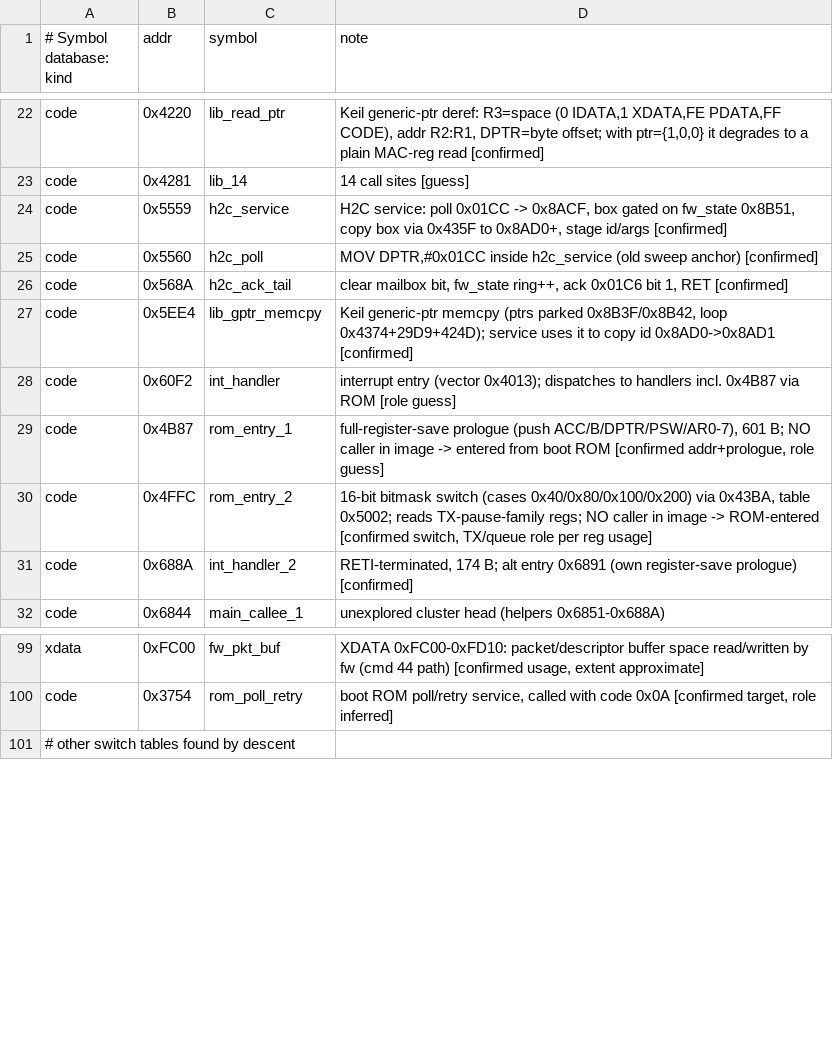
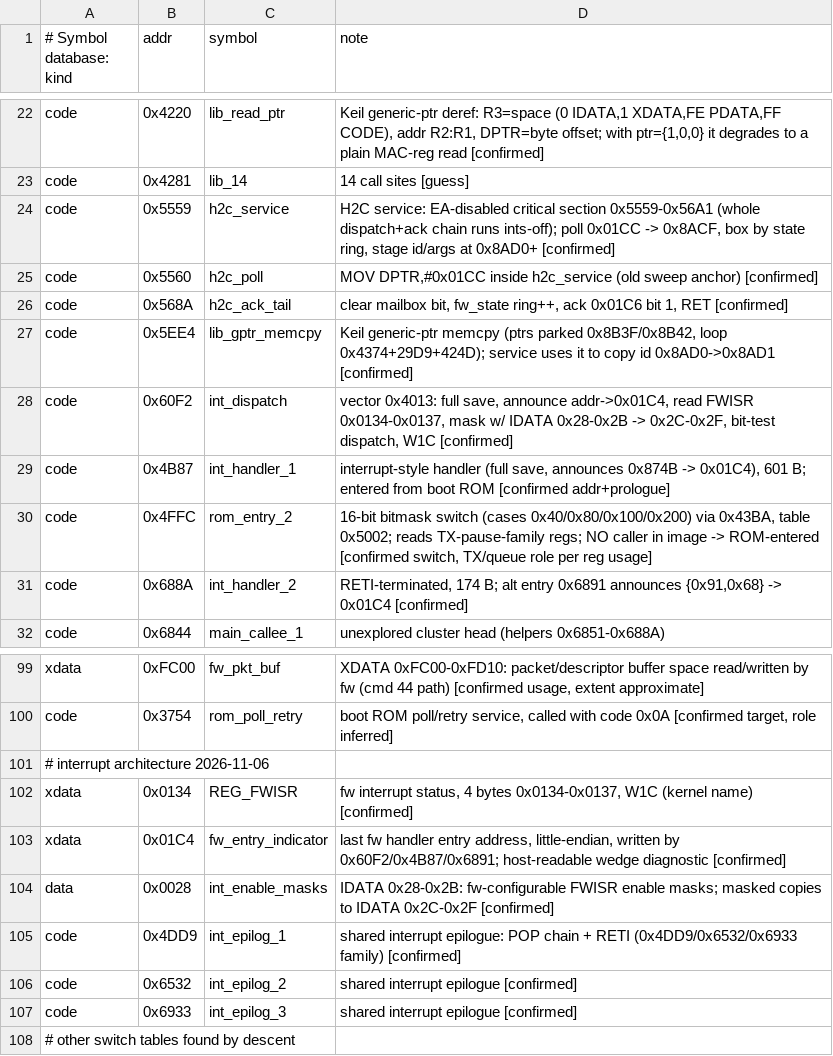
Before and after one commit to FlorianTyroller/rtl8192cu-fw, a TSV file: analysis/annotations.tsv, drawn as a sheet; only a part is shown, gaps mark what is left out.

```diff
--- a/analysis/annotations.tsv
+++ b/analysis/annotations.tsv
@@ -23,3 +23,3 @@ code	0x4220	lib_read_ptr	Keil generic-ptr deref: R3=space (0 IDATA,1 XDATA,FE PD
 code	0x4281	lib_14	14 call sites [guess]
-code	0x5559	h2c_service	H2C service: poll 0x01CC -> 0x8ACF, box gated on fw_state 0x8B51, copy box via 0x435F to 0x8AD0+, stage id/args [confirmed]
+code	0x5559	h2c_service	H2C service: EA-disabled critical section 0x5559-0x56A1 (whole dispatch+ack chain runs ints-off); poll 0x01CC -> 0x8ACF, box by state ring, stage id/args at 0x8AD0+ [confirmed]
 code	0x5560	h2c_poll	MOV DPTR,#0x01CC inside h2c_service (old sweep anchor) [confirmed]
@@ -27,6 +27,6 @@ code	0x568A	h2c_ack_tail	clear mailbox bit, fw_state ring++, ack 0x01C6 bit 1, R
 code	0x5EE4	lib_gptr_memcpy	Keil generic-ptr memcpy (ptrs parked 0x8B3F/0x8B42, loop 0x4374+29D9+424D); service uses it to copy id 0x8AD0->0x8AD1 [confirmed]
-code	0x60F2	int_handler	interrupt entry (vector 0x4013); dispatches to handlers incl. 0x4B87 via ROM [role guess]
-code	0x4B87	rom_entry_1	full-register-save prologue (push ACC/B/DPTR/PSW/AR0-7), 601 B; NO caller in image -> entered from boot ROM [confirmed addr+prologue, role guess]
+code	0x60F2	int_dispatch	vector 0x4013: full save, announce addr->0x01C4, read FWISR 0x0134-0x0137, mask w/ IDATA 0x28-0x2B -> 0x2C-0x2F, bit-test dispatch, W1C [confirmed]
+code	0x4B87	int_handler_1	interrupt-style handler (full save, announces 0x874B -> 0x01C4), 601 B; entered from boot ROM [confirmed addr+prologue]
 code	0x4FFC	rom_entry_2	16-bit bitmask switch (cases 0x40/0x80/0x100/0x200) via 0x43BA, table 0x5002; reads TX-pause-family regs; NO caller in image -> ROM-entered [confirmed switch, TX/queue role per reg usage]
-code	0x688A	int_handler_2	RETI-terminated, 174 B; alt entry 0x6891 (own register-save prologue) [confirmed]
+code	0x688A	int_handler_2	RETI-terminated, 174 B; alt entry 0x6891 announces {0x91,0x68} -> 0x01C4 [confirmed]
 code	0x6844	main_callee_1	unexplored cluster head (helpers 0x6851-0x688A)
@@ -100,2 +100,9 @@ xdata	0xFC00	fw_pkt_buf	XDATA 0xFC00-0xFD10: packet/descriptor buffer space read
 code	0x3754	rom_poll_retry	boot ROM poll/retry service, called with code 0x0A [confirmed target, role inferred]
+# interrupt architecture 2026-11-06
+xdata	0x0134	REG_FWISR	fw interrupt status, 4 bytes 0x0134-0x0137, W1C (kernel name) [confirmed]
+xdata	0x01C4	fw_entry_indicator	last fw handler entry address, little-endian, written by 0x60F2/0x4B87/0x6891; host-readable wedge diagnostic [confirmed]
+data	0x0028	int_enable_masks	IDATA 0x28-0x2B: fw-configurable FWISR enable masks; masked copies to IDATA 0x2C-0x2F [confirmed]
+code	0x4DD9	int_epilog_1	shared interrupt epilogue: POP chain + RETI (0x4DD9/0x6532/0x6933 family) [confirmed]
+code	0x6532	int_epilog_2	shared interrupt epilogue [confirmed]
+code	0x6933	int_epilog_3	shared interrupt epilogue [confirmed]
 # other switch tables found by descent
```
Also changed, not shown: 1 other file.
